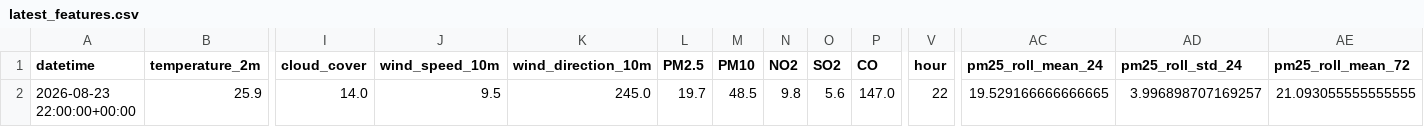
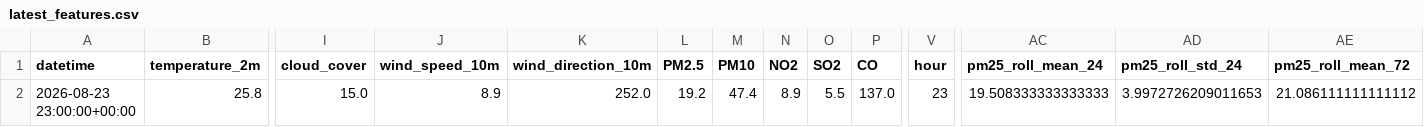
Before and after one commit to mdsohaib15/Karachi-AQI-Predictor-, a CSV file: data/processed/latest_features.csv, drawn as a sheet; only a part is shown, gaps mark what is left out; the diff covers the shown part only; the diff names each change by its address in the sheet, - before the commit and + after, or states it on an @@ line.

```diff
--- a/data/processed/latest_features.csv
+++ b/data/processed/latest_features.csv
-A2 (datetime): 2026-08-23 22:00:00+00:00
+A2 (datetime): 2026-08-23 23:00:00+00:00
-B2 (temperature_2m): 25.9
+B2 (temperature_2m): 25.8
-I2 (cloud_cover): 14.0
+I2 (cloud_cover): 15.0
-J2 (wind_speed_10m): 9.5
+J2 (wind_speed_10m): 8.9
-K2 (wind_direction_10m): 245.0
+K2 (wind_direction_10m): 252.0
-L2 (PM2.5): 19.7
+L2 (PM2.5): 19.2
-M2 (PM10): 48.5
+M2 (PM10): 47.4
-N2 (NO2): 9.8
+N2 (NO2): 8.9
-O2 (SO2): 5.6
+O2 (SO2): 5.5
-P2 (CO): 147.0
+P2 (CO): 137.0
-V2 (hour): 22
+V2 (hour): 23
-AC2 (pm25_roll_mean_24): 19.529166666666665
+AC2 (pm25_roll_mean_24): 19.508333333333333
-AD2 (pm25_roll_std_24): 3.996898707169257
+AD2 (pm25_roll_std_24): 3.9972726209011653
-AE2 (pm25_roll_mean_72): 21.093055555555555
+AE2 (pm25_roll_mean_72): 21.086111111111112
```
Also changed, not shown: 5 edited cells elsewhere in this file, 1 other file.
